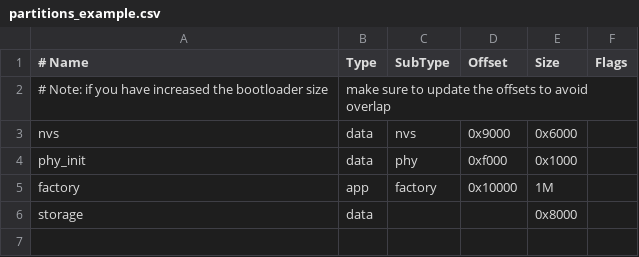
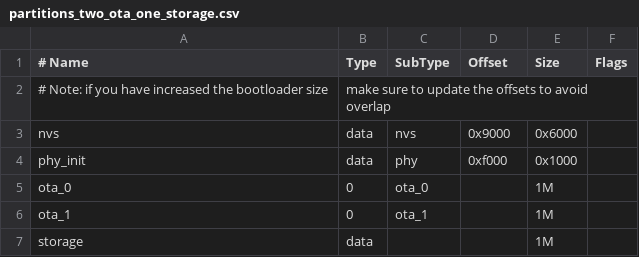
Before and after one commit to x-eks-fusion/xfusion, a CSV file: boards/espressif/esp32/partitions_two_ota_one_storage.csv (was boards/espressif/esp32/partitions_example.csv), drawn as a sheet.

Commit message:
🦄 refactor(boards-esp32): 更新分区表

```diff
--- a/boards/espressif/esp32/partitions_example.csv
+++ b/boards/espressif/esp32/partitions_two_ota_one_storage.csv
@@ -4,3 +4,4 @@ nvs,      data, nvs,     0x9000,  0x6000,
 phy_init, data, phy,     0xf000,  0x1000,
-factory,  app,  factory, 0x10000, 1M,
-storage,  data, ,        ,        0x8000,
+ota_0,    0,    ota_0,   ,         1M
+ota_1,    0,    ota_1,   ,         1M
+storage,  data, ,        ,         1M,
```
Also changed, not shown: 1 other file.
